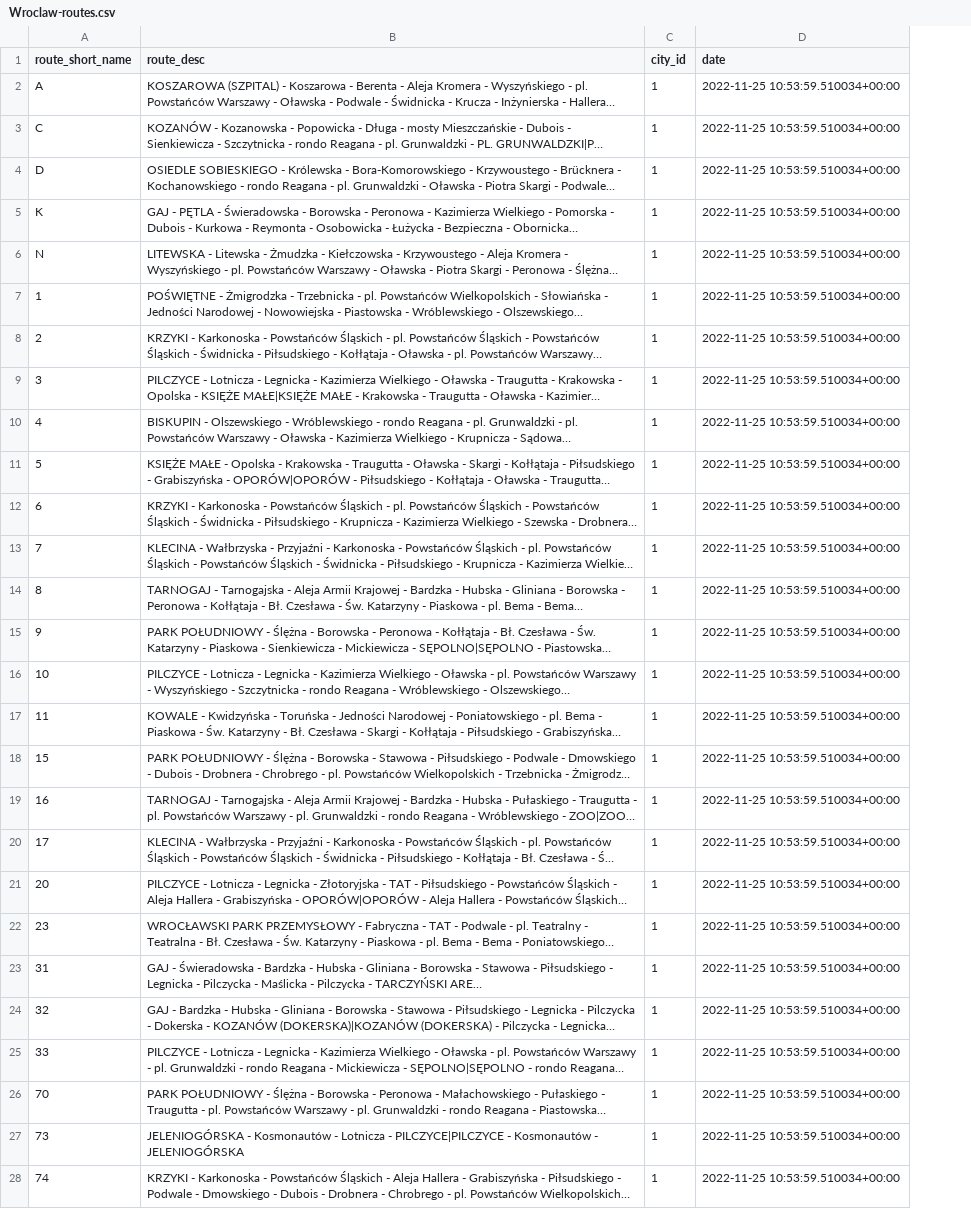
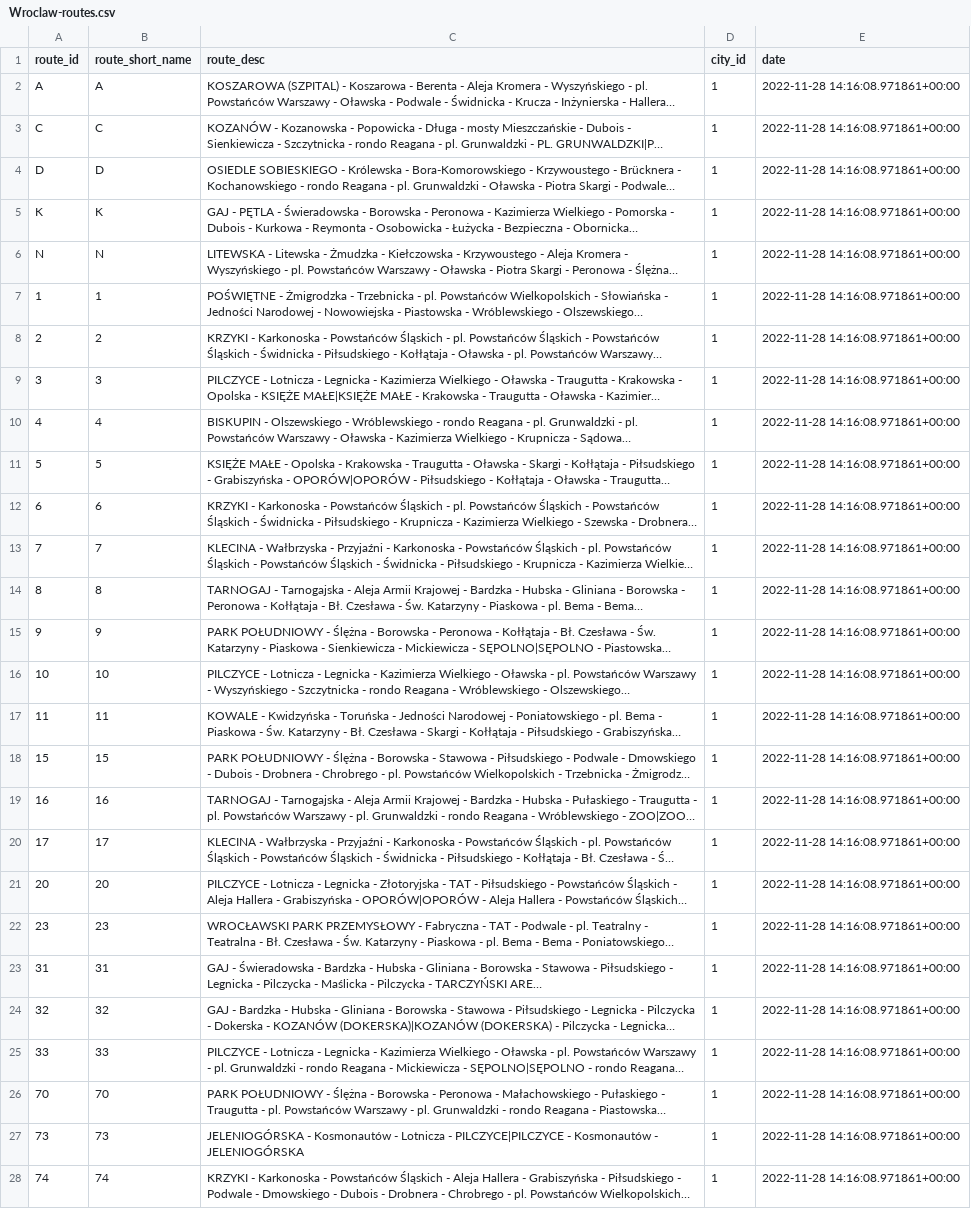
Before and after one commit to michalina-nestorowicz/MPK_1, a CSV file: csv_files/Wroclaw-routes.csv, drawn as a sheet; only a part is shown; long unchanged cells end in …; addresses are those after the commit; the diff covers the shown part only; the diff names each change by its address in the sheet, - before the commit and + after, or states it on an @@ line.

```diff
--- a/csv_files/Wroclaw-routes.csv
+++ b/csv_files/Wroclaw-routes.csv
+column A (route_id), rows 2-28: A | C | D | K | N | 1 | 2 | 3 | 4 | 5 | 6 | 7 | 8 | 9 | 10 | 11 | 15 | 16 | 17 | 20 | 23 | 31 | 32 | 33 | 70 | 73 | 74
-E2:E28 (date): 2022-11-25 10:53:59.510034+00:00
+E2:E28 (date): 2022-11-28 14:16:08.971861+00:00
```
Also changed, not shown: 102 edited cells elsewhere in this file, 7 other files.
